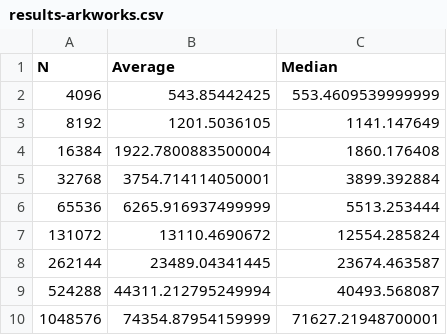
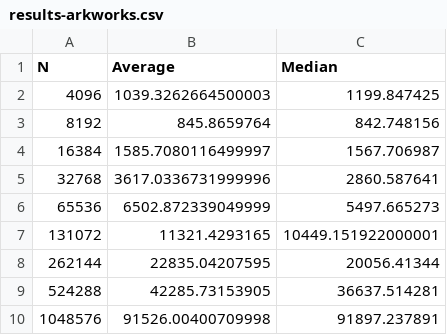
Before and after one commit to piotr-roslaniec/wasm-multiexp-bench, a CSV file: bench-wasm/results-arkworks.csv, drawn as a sheet.

Commit message:
update bench results

```diff
--- a/bench-wasm/results-arkworks.csv
+++ b/bench-wasm/results-arkworks.csv
@@ -1,10 +1,10 @@
 N,Average,Median
-4096,543.85442425,553.4609539999999
-8192,1201.5036105,1141.147649
-16384,1922.7800883500004,1860.176408
-32768,3754.714114050001,3899.392884
-65536,6265.916937499999,5513.253444
-131072,13110.4690672,12554.285824
-262144,23489.04341445,23674.463587
-524288,44311.212795249994,40493.568087
-1048576,74354.87954159999,71627.21948700001
+4096,1039.3262664500003,1199.847425
+8192,845.8659764,842.748156
+16384,1585.7080116499997,1567.706987
+32768,3617.0336731999996,2860.587641
+65536,6502.872339049999,5497.665273
+131072,11321.4293165,10449.151922000001
+262144,22835.04207595,20056.41344
+524288,42285.73153905,36637.514281
+1048576,91526.00400709998,91897.237891
```
Also changed, not shown: bench-wasm/results-ffjavascript-multi-thread.csv, bench-wasm/results-ffjavascript-single-thread.csv, 4 other files.
